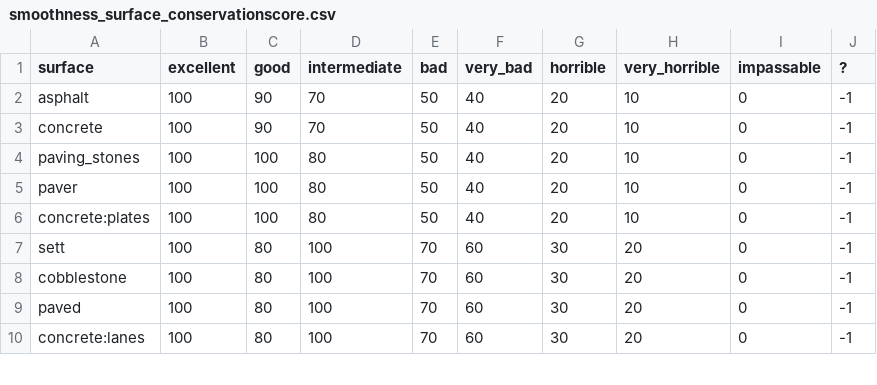
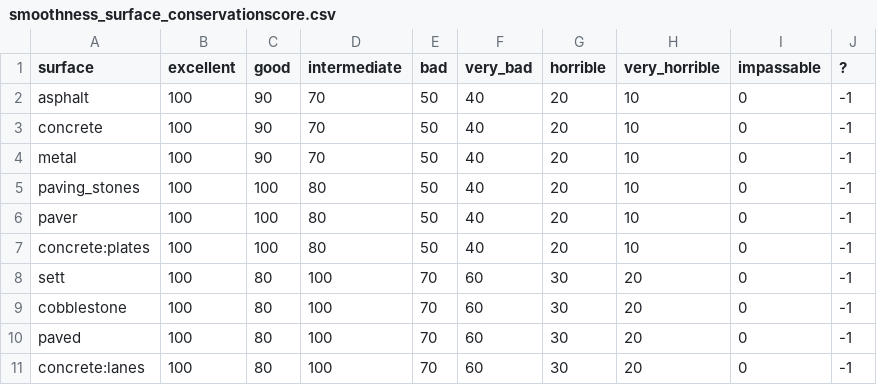
Before and after one commit to kauevestena/opensidewalkmap_beta, a CSV file: data/smoothness_surface_conservationscore.csv, drawn as a sheet; only a part is shown; the diff names each change by its address in the sheet, - before the commit and + after, or states it on an @@ line.

```diff
--- a/data/smoothness_surface_conservationscore.csv
+++ b/data/smoothness_surface_conservationscore.csv
+row 4: metal | 100 | 90 | 70 | 50 | 40 | 20 | 10 | 0 | -1
```
Also changed, not shown: 10 other files.
